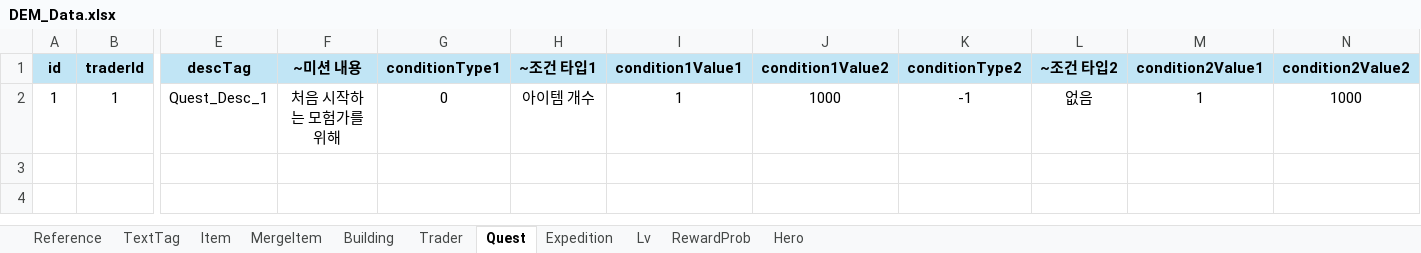
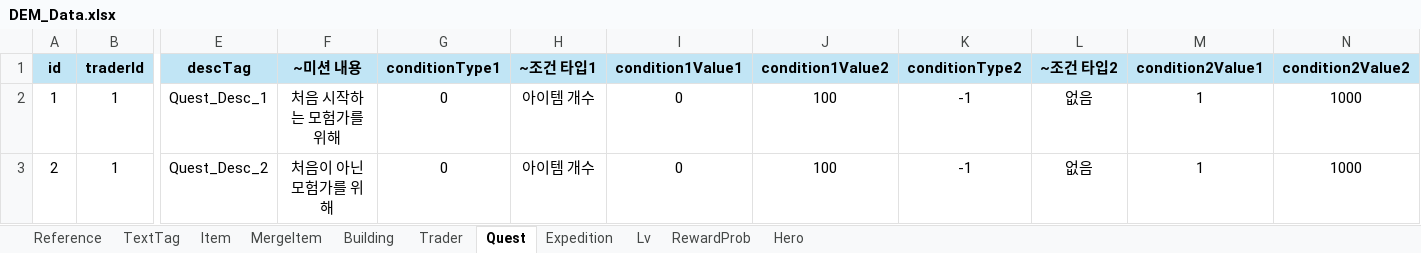
Before and after one commit to Roy052/DesktopEquipmentMerge, an Excel workbook: Sheet/DEM_Data.xlsx, sheet Quest, drawn as a sheet; only a part is shown, gaps mark what is left out; values as stored, in another font and other column widths than the file's, no borders; rows hold the shown columns only; the diff names each change by its address in the sheet, - before the commit and + after, or states it on an @@ line.

```diff
--- a/Sheet/DEM_Data.xlsx (sheet Quest)
+++ b/Sheet/DEM_Data.xlsx (sheet Quest)
-I2 (condition1Value1): 1
+I2 (condition1Value1): 0
-J2 (condition1Value2): 1000
+J2 (condition1Value2): 100
+row 3: 2 | 1 | Quest_Desc_2 | 처음이 아닌 모험가를 위해 | 0 | 아이템 개수 | 0 | 100 | -1 | 없음 | 1 | 1000
```
Also changed, not shown: sheet Item, sheet TextTag, sheet Lv, sheet Expedition, formulas that keep their value, 21 other files.
